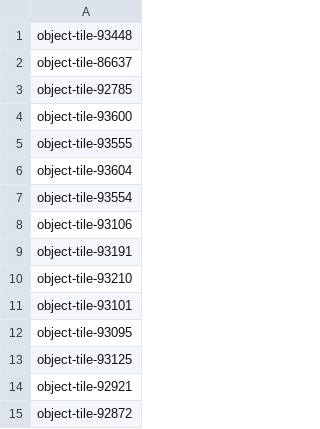
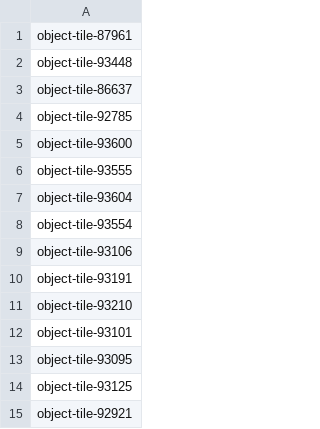
Before and after one commit to Ladrigon/roomnl-notifications, a CSV file: rooms.csv, drawn as a sheet; removed rows and columns are numbered as before the commit, all else as after; the diff names each change by its address in the sheet, - before the commit and + after, or states it on an @@ line.

```diff
--- a/rooms.csv
+++ b/rooms.csv
+row 1: object-tile-87961
-row 15: object-tile-92872
```
